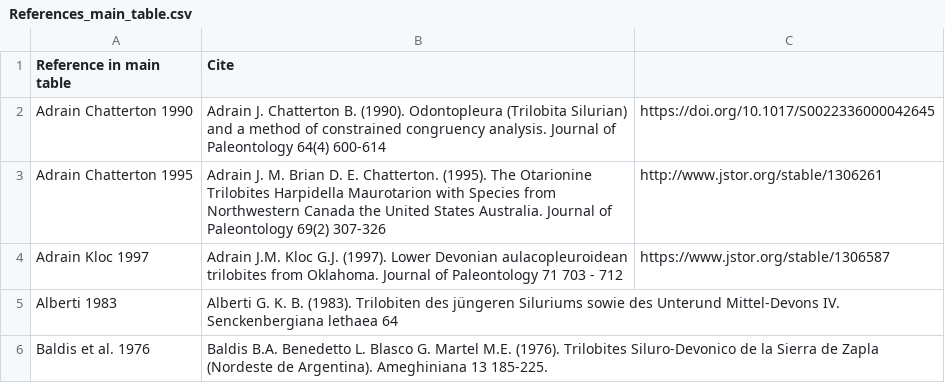
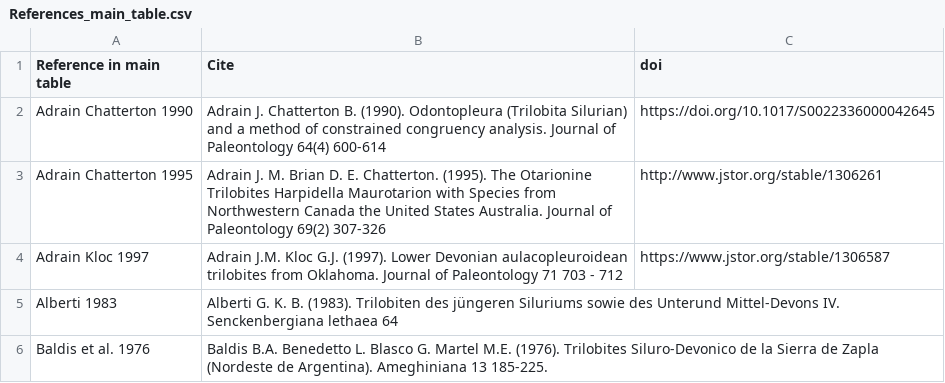
Before and after one commit to balsedie/trilomorph, a CSV file: References_main_table.csv, drawn as a sheet; only a part is shown.

Commit message:
Update References_main_table.csv

```diff
--- a/References_main_table.csv
+++ b/References_main_table.csv
@@ -1,2 +1,2 @@
-Reference in main table, Cite
+Reference in main table, Cite, doi
 Adrain Chatterton 1990, Adrain J. Chatterton B. (1990). Odontopleura (Trilobita Silurian) and a method of constrained congruency analysis. Journal of Paleontology 64(4) 600-614, https://doi.org/10.1017/S0022336000042645
```
